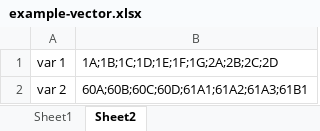
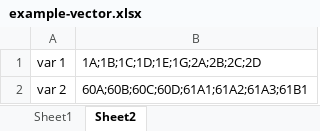
Before and after one commit to oddmayo/Innovation-Index-Algorithms, an Excel workbook: example-vector.xlsx, sheet Sheet2, drawn as a sheet; values as stored, in another font and other column widths than the file's, no borders; the diff names each change by its address in the sheet, - before the commit and + after, or states it on an @@ line.

Commit message:
Correcting non binary column

```diff
--- a/example-vector.xlsx (sheet Sheet2)
+++ b/example-vector.xlsx (sheet Sheet2)
-B1: 1A;1B;1C;1D;1E;1F;1G;2A;2B;2C;2D
+B1: 1A;1B;1C;1D;1E;1G;2A;2B;2C;2D
```
